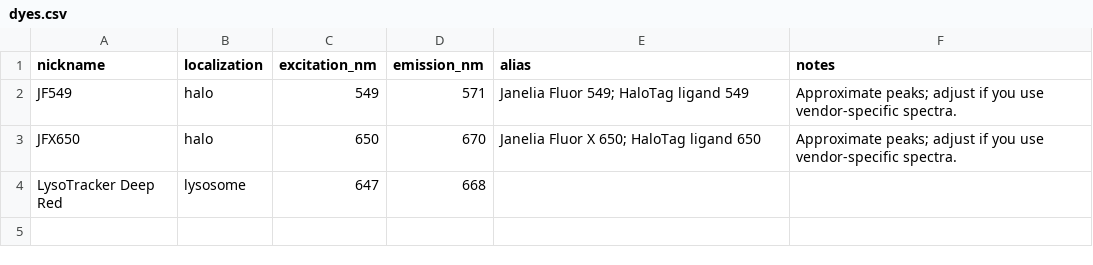
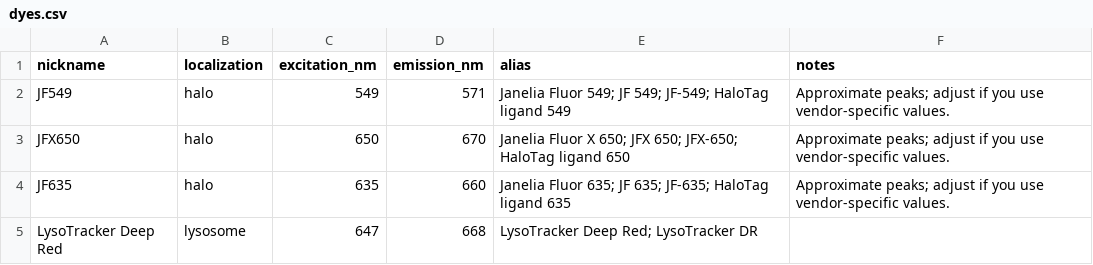
Before and after one commit to davekokel/carp_v2_mirror, a CSV file: seed_kits/2025-11-15-121231-autoload/dyes.csv, drawn as a sheet.

```diff
--- a/seed_kits/2025-11-15-121231-autoload/dyes.csv
+++ b/seed_kits/2025-11-15-121231-autoload/dyes.csv
@@ -1,4 +1,5 @@
 nickname,localization,excitation_nm,emission_nm,alias,notes
-JF549,halo,549,571,Janelia Fluor 549; HaloTag ligand 549,Approximate peaks; adjust if you use vendor-specific spectra.
-JFX650,halo,650,670,Janelia Fluor X 650; HaloTag ligand 650,Approximate peaks; adjust if you use vendor-specific spectra.
-LysoTracker Deep Red,lysosome,647,668,,
+JF549,halo,549,571,"Janelia Fluor 549; JF 549; JF-549; HaloTag ligand 549","Approximate peaks; adjust if you use vendor-specific values."
+JFX650,halo,650,670,"Janelia Fluor X 650; JFX 650; JFX-650; HaloTag ligand 650","Approximate peaks; adjust if you use vendor-specific values."
+JF635,halo,635,660,"Janelia Fluor 635; JF 635; JF-635; HaloTag ligand 635","Approximate peaks; adjust if you use vendor-specific values."
+LysoTracker Deep Red,lysosome,647,668,"LysoTracker Deep Red; LysoTracker DR",""
```
Also changed, not shown: 20 other files.
